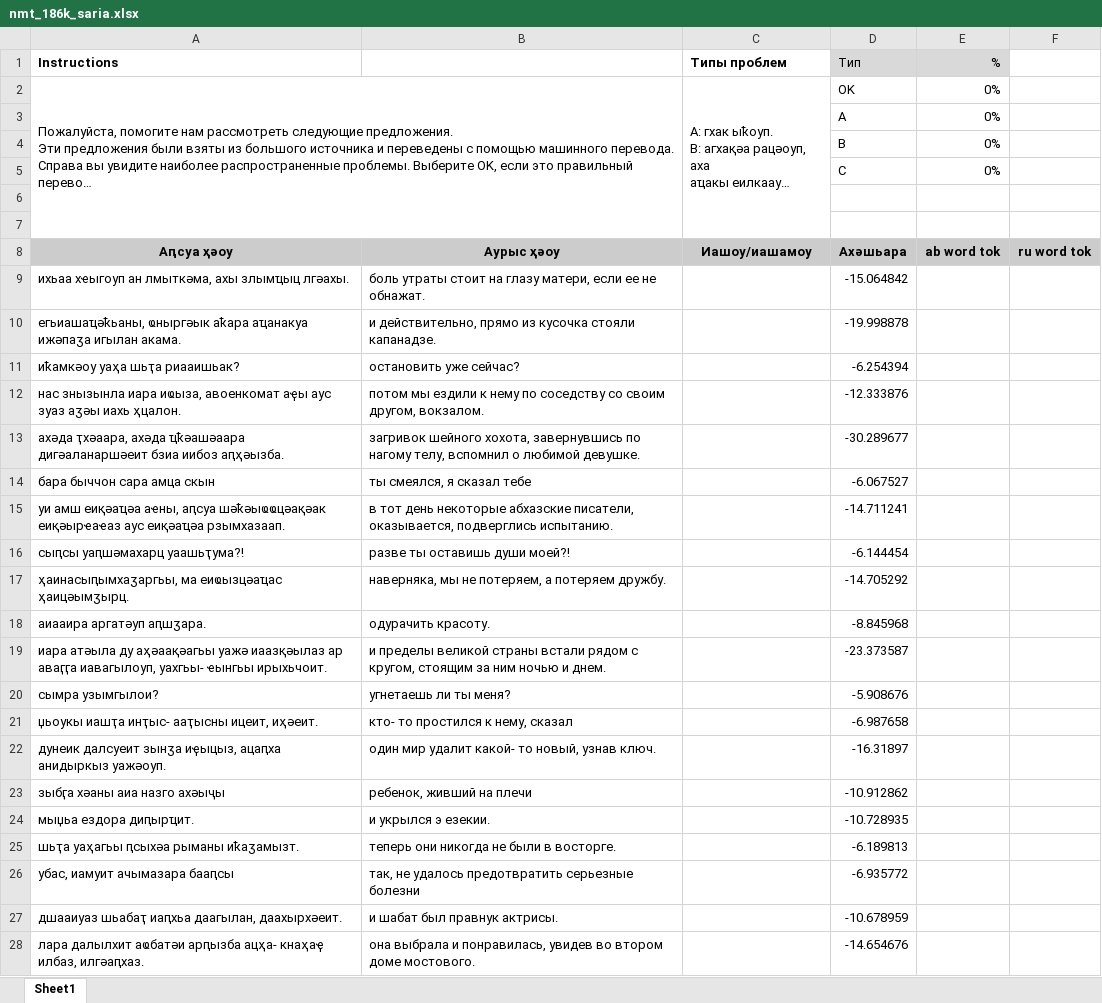
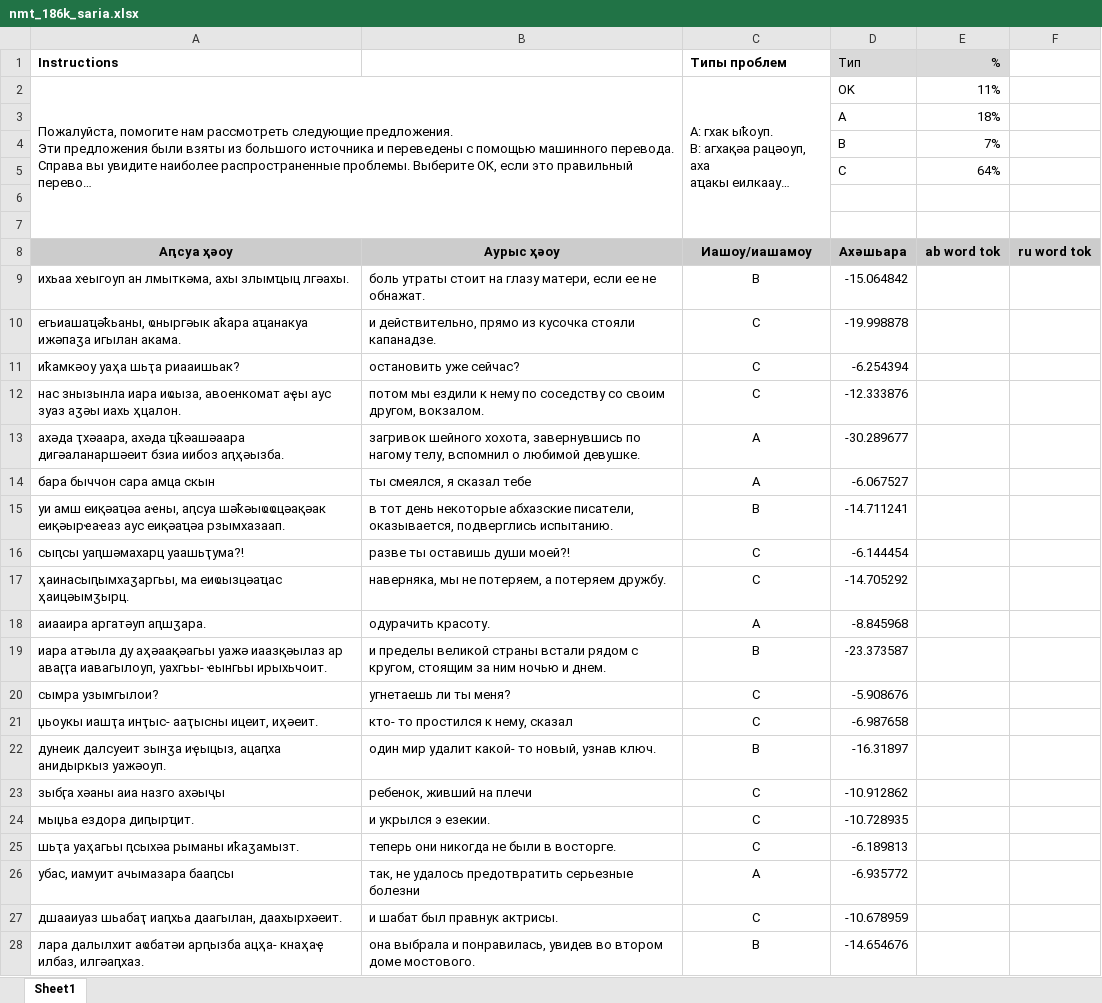
Before and after one commit to danielinux7/anana, an Excel workbook: nmt/астатистика/nmt_186k_saria.xlsx, sheet Sheet1, drawn as a sheet; only a part is shown; long unchanged cells end in …; values as stored, in another font and other column widths than the file's, no borders; charts and pictures and conditional formats not drawn; the diff covers the shown part only; the diff names each change by its address in the sheet, - before the commit and + after, or states it on an @@ line.

Commit message:
Added stats

```diff
--- a/nmt/астатистика/nmt_186k_saria.xlsx (sheet Sheet1)
+++ b/nmt/астатистика/nmt_186k_saria.xlsx (sheet Sheet1)
-E2 (%): 0%
+E2 (%): 11%
-E3 (%): 0%
+E3 (%): 18%
-E4 (%): 0%
+E4 (%): 7%
-E5 (%): 0%
+E5 (%): 64%
-C9 (Типы проблем): (empty)
+C9 (Типы проблем): B
-C10:C12 (Типы проблем): (empty)
+C10:C12 (Типы проблем): C
-C13:C14 (Типы проблем): (empty)
+C13:C14 (Типы проблем): A
-C15 (Типы проблем): (empty)
+C15 (Типы проблем): B
-C16:C17 (Типы проблем): (empty)
+C16:C17 (Типы проблем): C
-C18 (Типы проблем): (empty)
+C18 (Типы проблем): A
-C19 (Типы проблем): (empty)
+C19 (Типы проблем): B
-C20:C21 (Типы проблем): (empty)
+C20:C21 (Типы проблем): C
-C22 (Типы проблем): (empty)
+C22 (Типы проблем): B
-C23:C25 (Типы проблем): (empty)
+C23:C25 (Типы проблем): C
-C26 (Типы проблем): (empty)
+C26 (Типы проблем): A
-C27 (Типы проблем): (empty)
+C27 (Типы проблем): C
-C28 (Типы проблем): (empty)
+C28 (Типы проблем): B
```
Also changed, not shown: 235 edited cells elsewhere in this sheet, charts or pictures.
